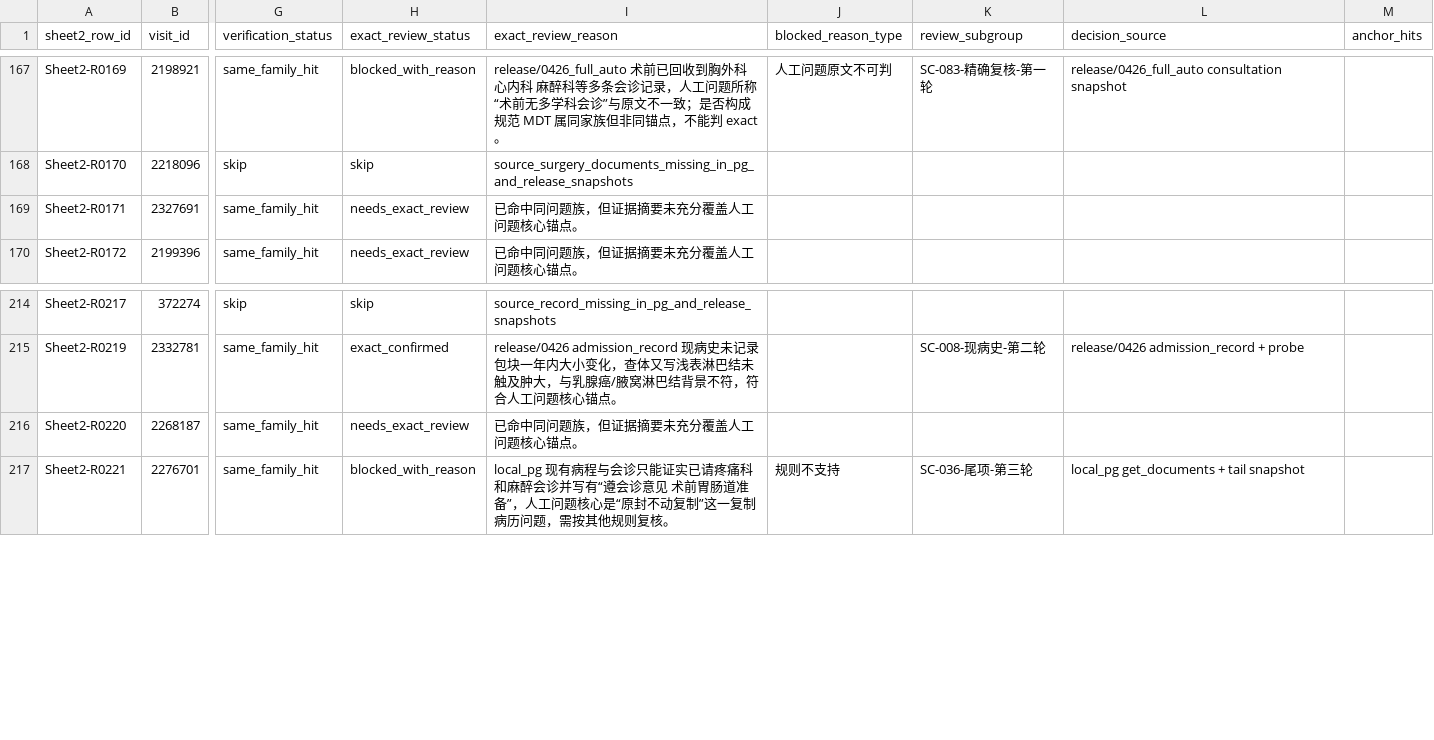
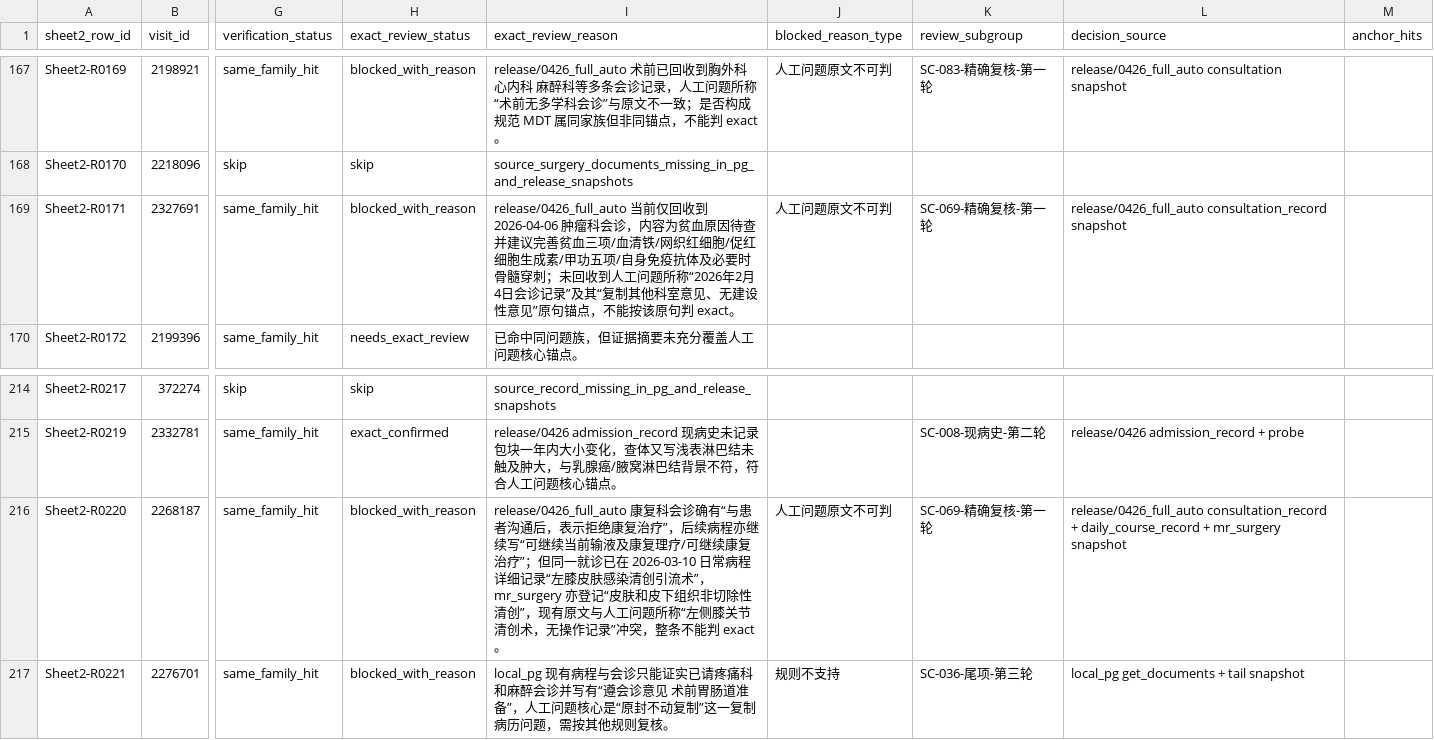
Before and after one commit to softjazzz/combined, a CSV file: apps/medqc-web/docs/0418/QC/sheet2_exact_review_matrix.csv, drawn as a sheet; only a part is shown, gaps mark what is left out; the diff names each change by its address in the sheet, - before the commit and + after, or states it on an @@ line.

```diff
--- a/apps/medqc-web/docs/0418/QC/sheet2_exact_review_matrix.csv
+++ b/apps/medqc-web/docs/0418/QC/sheet2_exact_review_matrix.csv
-H169 (exact_review_status): needs_exact_review
+H169 (exact_review_status): blocked_with_reason
-I169 (exact_review_reason): 已命中同问题族，但证据摘要未充分覆盖人工问题核心锚点。
+I169 (exact_review_reason): release/0426_full_auto 当前仅回收到 2026-04-06 肿瘤科会诊，内容为贫血原因待查并建议完善贫血三项/血清铁/网织红细胞/促红细胞生成素/甲功五项/自身免疫抗体及必要时骨髓穿刺；未回收到人工问题所称“2026年2月4日会诊记录”及其“复制其他科室意见、无建设性意见”原句锚点，不能按该原句判 exact。
-J169 (blocked_reason_type): (empty)
+J169 (blocked_reason_type): 人工问题原文不可判
-K169 (review_subgroup): (empty)
+K169 (review_subgroup): SC-069-精确复核-第一轮
-L169 (decision_source): (empty)
+L169 (decision_source): release/0426_full_auto consultation_record snapshot
-H216 (exact_review_status): needs_exact_review
+H216 (exact_review_status): blocked_with_reason
-I216 (exact_review_reason): 已命中同问题族，但证据摘要未充分覆盖人工问题核心锚点。
+I216 (exact_review_reason): release/0426_full_auto 康复科会诊确有“与患者沟通后，表示拒绝康复治疗”，后续病程亦继续写“可继续当前输液及康复理疗/可继续康复治疗”；但同一就诊已在 2026-03-10 日常病程详细记录“左膝皮肤感染清创引流术”，mr_surgery 亦登记“皮肤和皮下组织非切除性清创”，现有原文与人工问题所称“左侧膝关节清创术，无操作记录”冲突，整条不能判 exact。
-J216 (blocked_reason_type): (empty)
+J216 (blocked_reason_type): 人工问题原文不可判
-K216 (review_subgroup): (empty)
+K216 (review_subgroup): SC-069-精确复核-第一轮
-L216 (decision_source): (empty)
+L216 (decision_source): release/0426_full_auto consultation_record + daily_course_record + mr_surgery snapshot
```
Also changed, not shown: apps/medqc-web/docs/0418/QC/sheet2_exact_review_overrides.csv, 4 other files.
